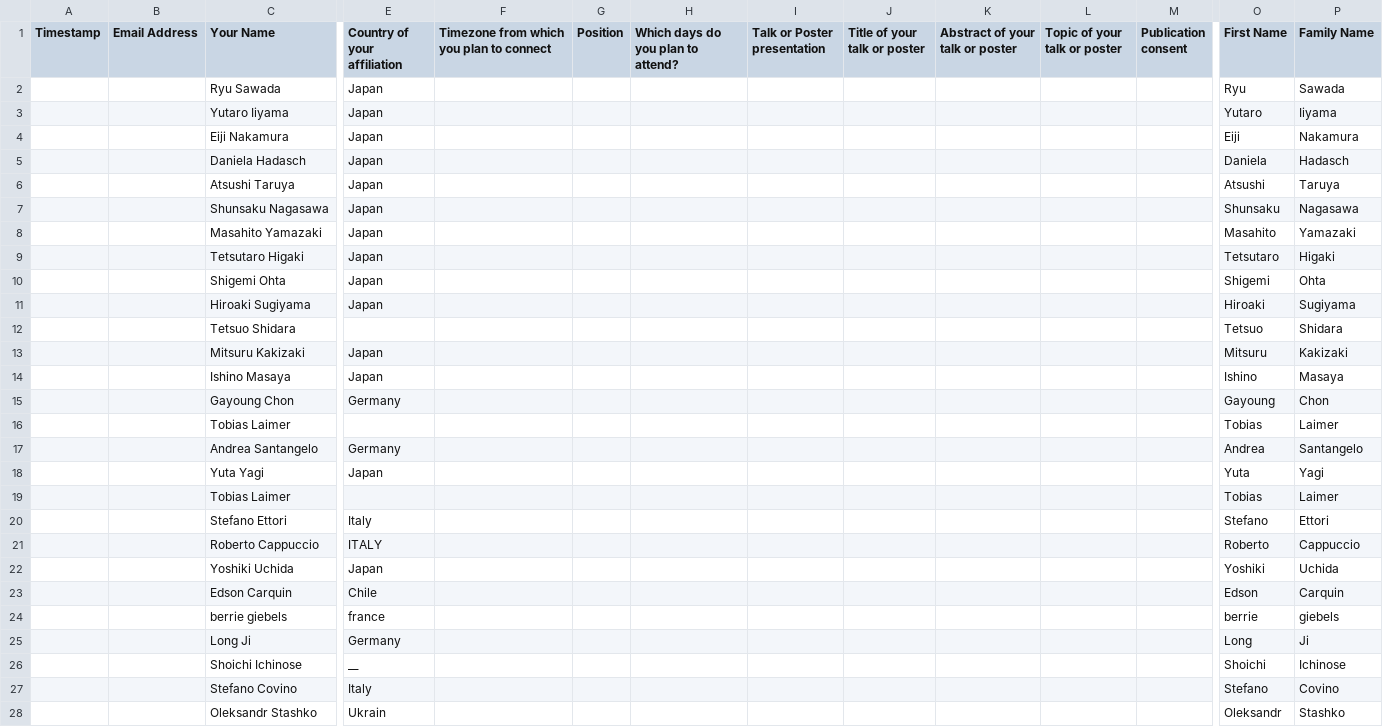
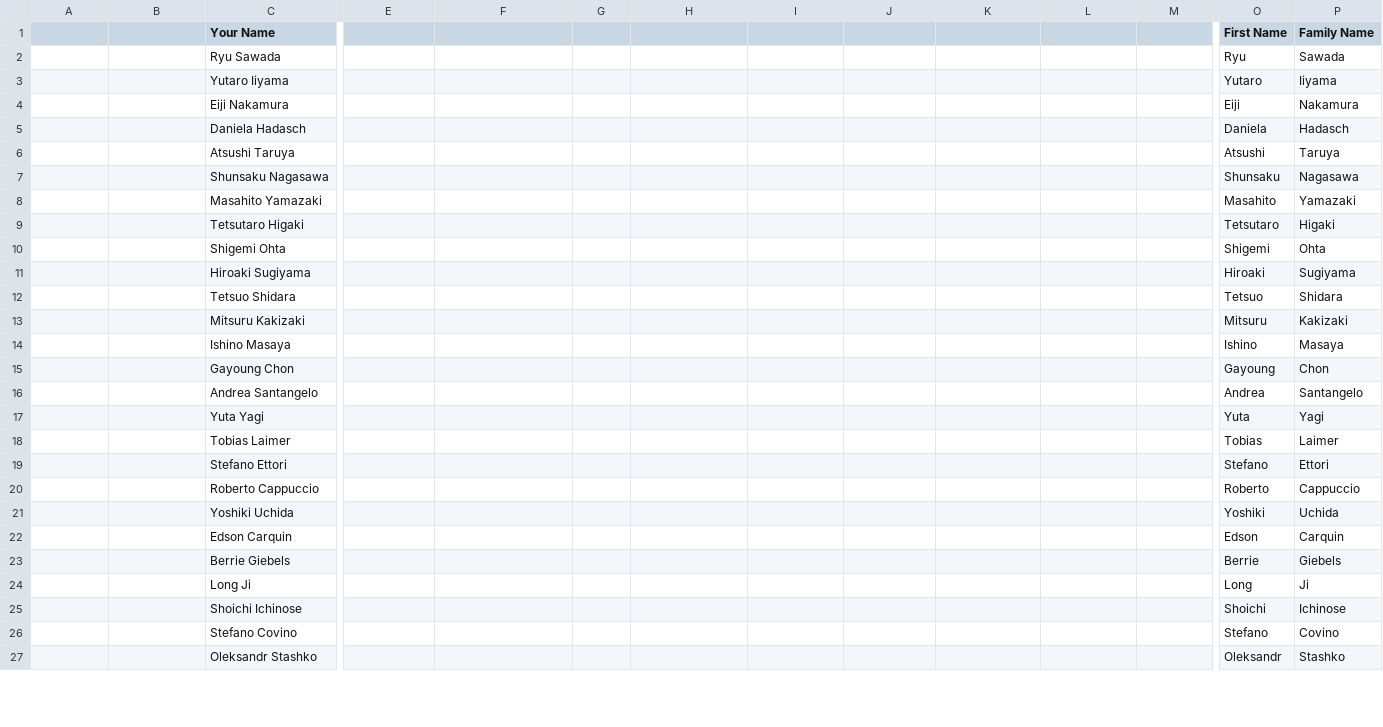
Before and after one commit to moritzhuetten/sazerac_template, a CSV file: data/participants.csv, drawn as a sheet; only a part is shown, gaps mark what is left out; removed rows and columns are numbered as before the commit, all else as after; rows hold the shown columns only; the diff covers the shown part only; the diff names each change by its address in the sheet, - before the commit and + after, or states it on an @@ line.

Commit message:
update participants

```diff
--- a/data/participants.csv
+++ b/data/participants.csv
-A1: Timestamp
+A1: (empty)
-B1: Email Address
+B1: (empty)
-E1: Country of your affiliation
+E1: (empty)
-F1: Timezone from which you plan to connect
+F1: (empty)
-G1: Position
+G1: (empty)
-H1: Which days do you plan to attend?
+H1: (empty)
-I1: Talk or Poster presentation
+I1: (empty)
-J1: Title of your talk or poster
+J1: (empty)
-K1: Abstract of your talk or poster
+K1: (empty)
-L1: Topic of your talk or poster
+L1: (empty)
-M1: Publication consent
+M1: (empty)
-E2:E11: Japan
+E2:E11: (empty)
-E13:E14: Japan
+E13:E14: (empty)
-E15: Germany
+E15: (empty)
+row 16:  |  | Andrea Santangelo |  |  |  |  |  |  |  |  |  | Andrea | Santangelo
+row 17:  |  | Yuta Yagi |  |  |  |  |  |  |  |  |  | Yuta | Yagi
-row 17:  |  | Andrea Santangelo | Germany |  |  |  |  |  |  |  |  | Andrea | Santangelo
-row 18:  |  | Yuta Yagi | Japan |  |  |  |  |  |  |  |  | Yuta | Yagi
-row 19:  |  | Tobias Laimer |  |  |  |  |  |  |  |  |  | Tobias | Laimer
-E19: Italy
+E19: (empty)
-E20: ITALY
+E20: (empty)
-E21: Japan
+E21: (empty)
-E22: Chile
+E22: (empty)
-C23 (Your Name): berrie giebels
+C23 (Your Name): Berrie Giebels
-E23: france
+E23: (empty)
-O23 (First Name): berrie
+O23 (First Name): Berrie
-P23 (Family Name): giebels
+P23 (Family Name): Giebels
-E24: Germany
+E24: (empty)
-E25: __
+E25: (empty)
-E26: Italy
+E26: (empty)
-E27: Ukrain
+E27: (empty)
```
Also changed, not shown: 4 added rows, 1 removed row and 89 edited cells elsewhere in this file.
